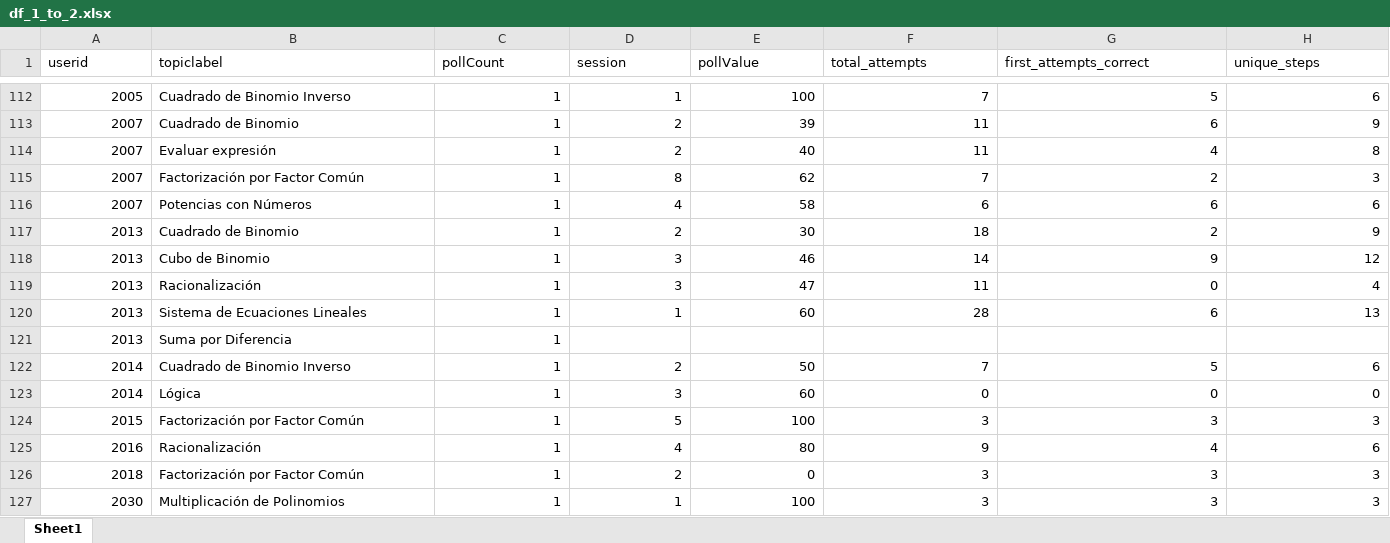
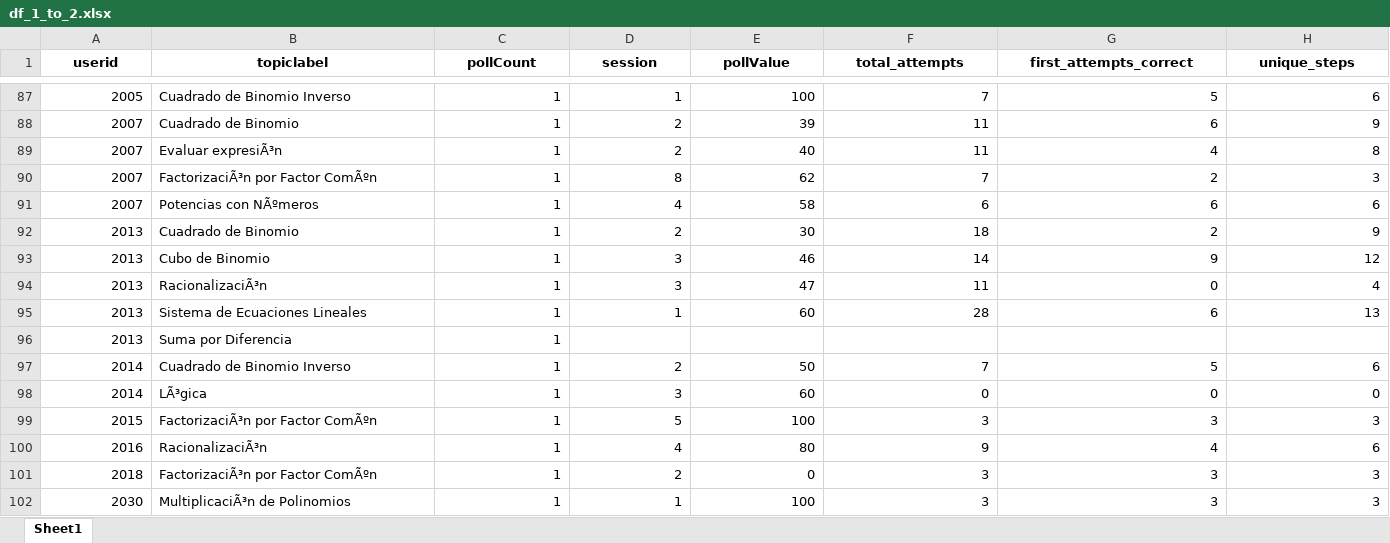
Before and after one commit to joaquinsotomayor99-coder/tesis, an Excel workbook: df_1_to_2.xlsx, sheet Sheet1, drawn as a sheet; only a part is shown, gaps mark what is left out; values as stored, in another font and other column widths than the file's, no borders; addresses are those after the commit; the diff covers the shown part only; the diff names each change by its address in the sheet, - before the commit and + after, or states it on an @@ line.

```diff
--- a/df_1_to_2.xlsx (sheet Sheet1)
+++ b/df_1_to_2.xlsx (sheet Sheet1)
@@ A1:H1 bold: off → on, alignment: left → center @@
-B89 (topiclabel): Evaluar expresión
+B89 (topiclabel): Evaluar expresiÃ³n
-B90 (topiclabel): Factorización por Factor Común
+B90 (topiclabel): FactorizaciÃ³n por Factor ComÃºn
-B91 (topiclabel): Potencias con Números
+B91 (topiclabel): Potencias con NÃºmeros
-B94 (topiclabel): Racionalización
+B94 (topiclabel): RacionalizaciÃ³n
-B98 (topiclabel): Lógica
+B98 (topiclabel): LÃ³gica
-B99 (topiclabel): Factorización por Factor Común
+B99 (topiclabel): FactorizaciÃ³n por Factor ComÃºn
-B100 (topiclabel): Racionalización
+B100 (topiclabel): RacionalizaciÃ³n
-B101 (topiclabel): Factorización por Factor Común
+B101 (topiclabel): FactorizaciÃ³n por Factor ComÃºn
-B102 (topiclabel): Multiplicación de Polinomios
+B102 (topiclabel): MultiplicaciÃ³n de Polinomios
```
Also changed, not shown: 26 added rows, 30 removed rows, 113 edited cells and cell formats elsewhere in this sheet, dfNivelEjercicio.xlsx, dfSegmento.xlsx, 3 other files.
